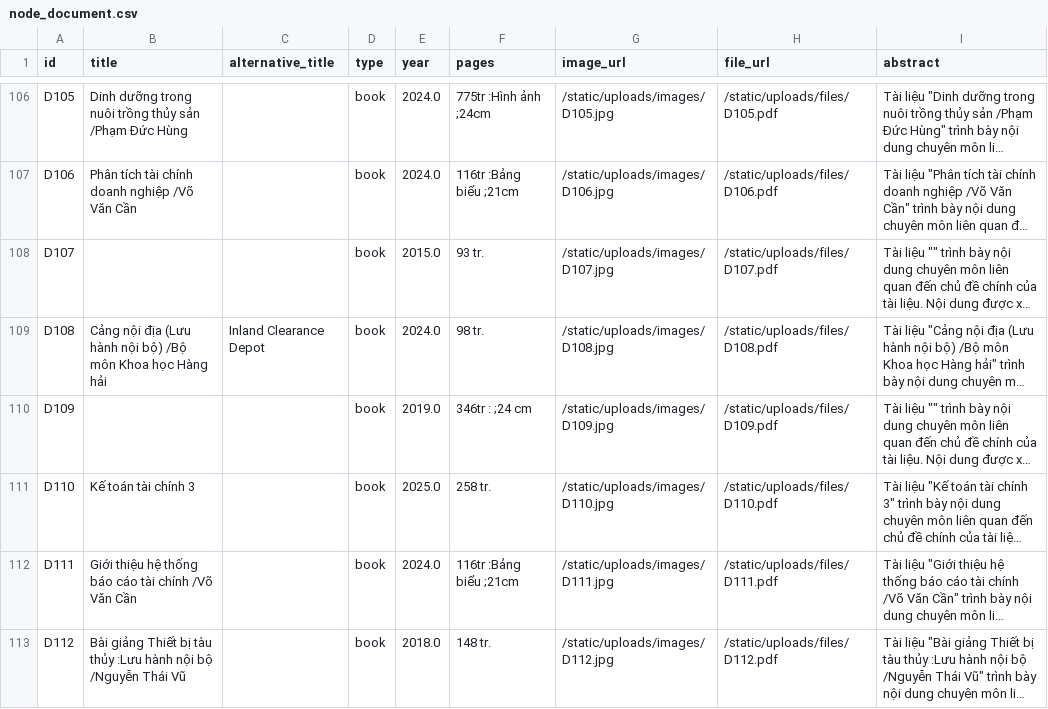
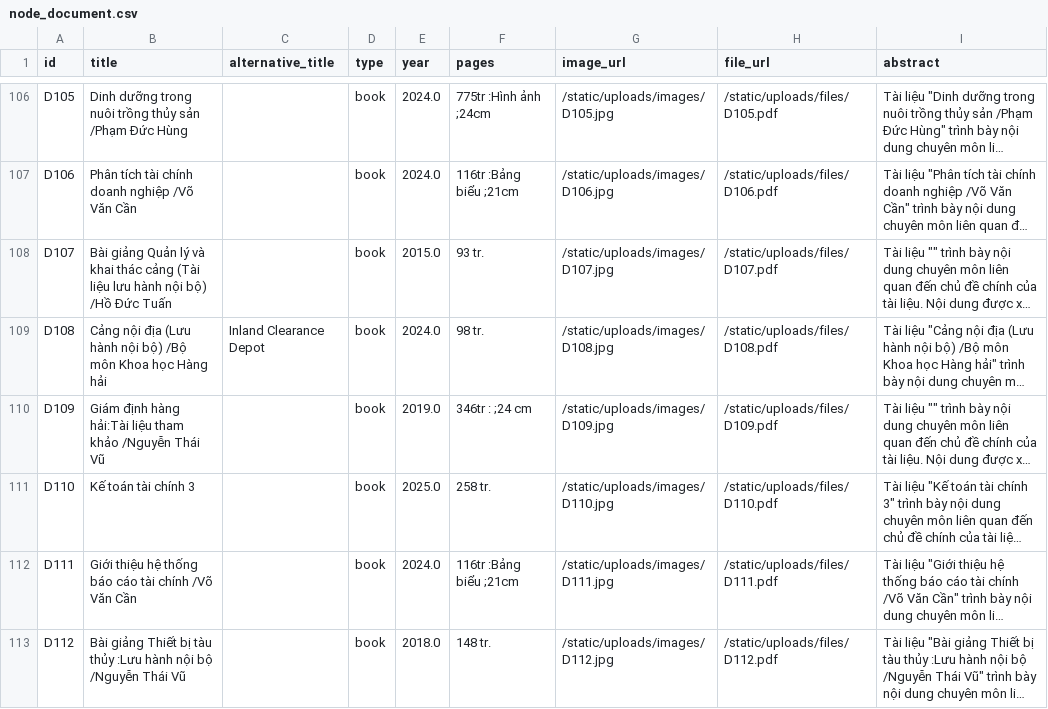
Before and after one commit to dochaudon/digital_library_neo4j, a CSV file: database/dataset/import/node_document.csv, drawn as a sheet; only a part is shown, gaps mark what is left out; long unchanged cells end in …; the diff covers the shown part only; the diff names each change by its address in the sheet, - before the commit and + after, or states it on an @@ line.

```diff
--- a/database/dataset/import/node_document.csv
+++ b/database/dataset/import/node_document.csv
-B108 (title): (empty)
+B108 (title): Bài giảng Quản lý và khai thác cảng (Tài liệu lưu hành nội bộ) /Hồ Đức Tuấn
-B110 (title): (empty)
+B110 (title): Giám định hàng hải:Tài liệu tham khảo /Nguyễn Thái Vũ
```
Also changed, not shown: 50 edited cells elsewhere in this file, 32 other files.
